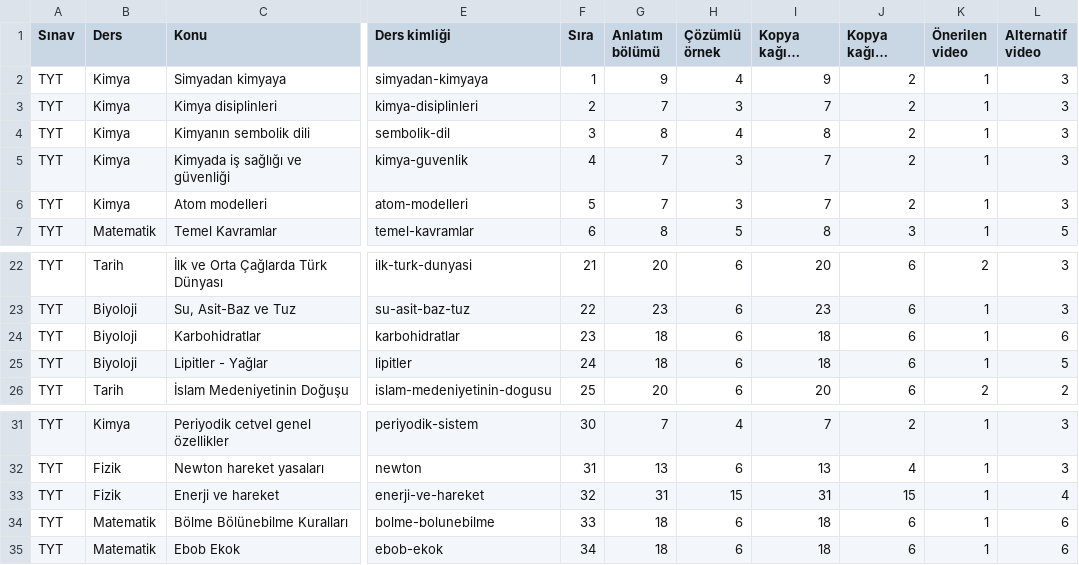
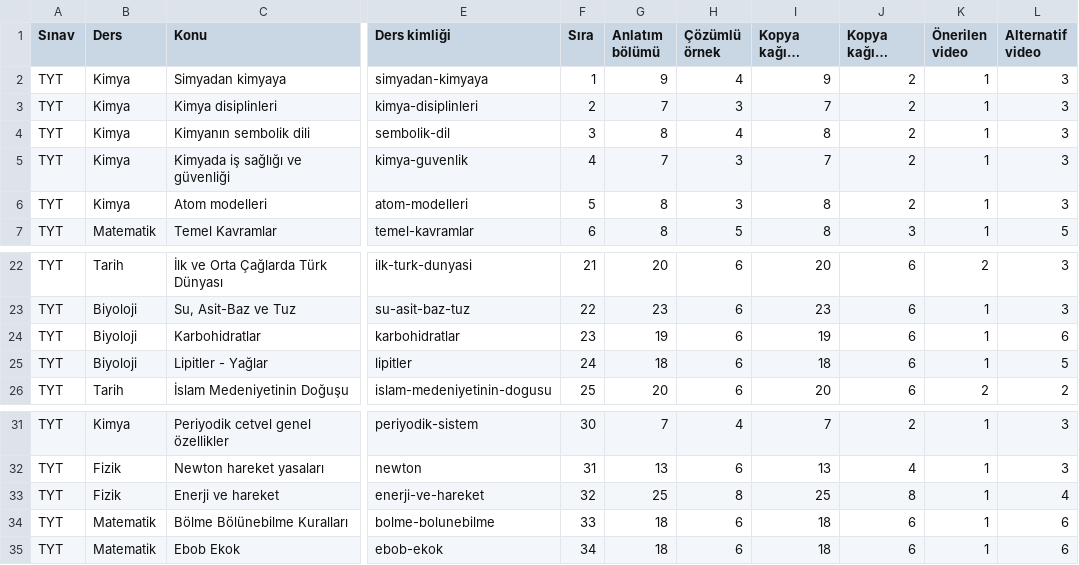
Before and after one commit to kaansavukduran/yksmania, a CSV file: docs/KONU_KAPSAMI.csv, drawn as a sheet; only a part is shown, gaps mark what is left out; long unchanged cells end in …; the diff names each change by its address in the sheet, - before the commit and + after, or states it on an @@ line.

```diff
--- a/docs/KONU_KAPSAMI.csv
+++ b/docs/KONU_KAPSAMI.csv
-G6 (Anlatım bölümü): 7
+G6 (Anlatım bölümü): 8
-I6 (Kopya kağıdı bölümü): 7
+I6 (Kopya kağıdı bölümü): 8
-G24 (Anlatım bölümü): 18
+G24 (Anlatım bölümü): 19
-I24 (Kopya kağıdı bölümü): 18
+I24 (Kopya kağıdı bölümü): 19
-G33 (Anlatım bölümü): 31
+G33 (Anlatım bölümü): 25
-H33 (Çözümlü örnek): 15
+H33 (Çözümlü örnek): 8
-I33 (Kopya kağıdı bölümü): 31
+I33 (Kopya kağıdı bölümü): 25
-J33 (Kopya kağıdı örneği): 15
+J33 (Kopya kağıdı örneği): 8
```
Also changed, not shown: 18 other files.
